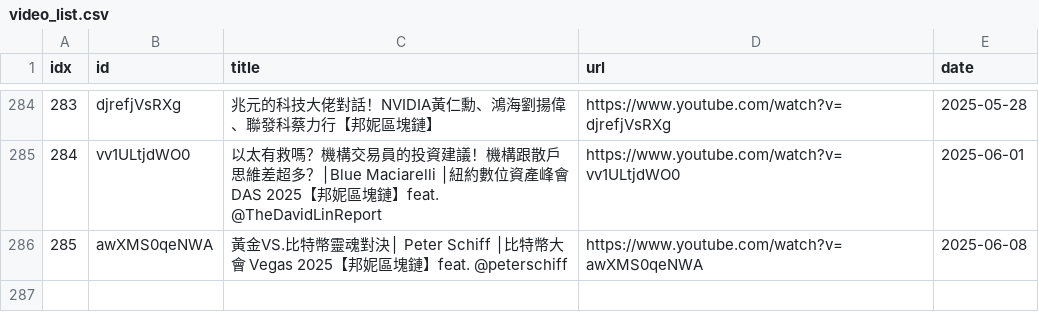
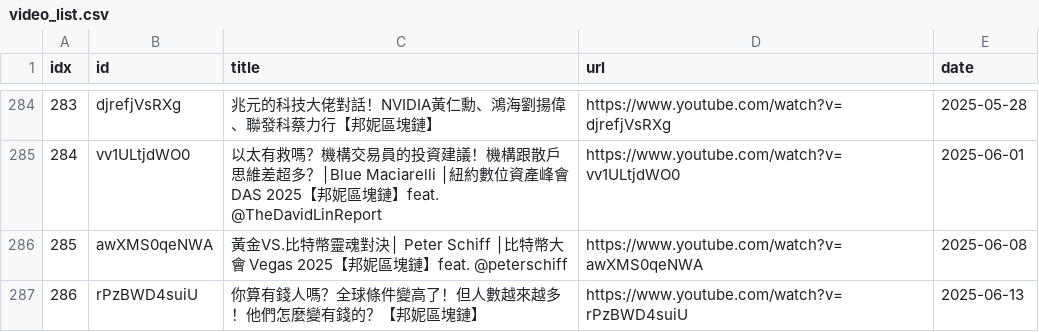
Before and after one commit to sumsjp/BonnieBlockchain, a CSV file: src/video_list.csv, drawn as a sheet; only a part is shown, gaps mark what is left out.

```diff
--- a/src/video_list.csv
+++ b/src/video_list.csv
@@ -286 +286,2 @@ idx,id,title,url,date
 285,awXMS0qeNWA,黃金VS.比特幣靈魂對決│ Peter Schiff │比特幣大會 Vegas 2025【邦妮區塊鏈】feat.  @peterschiff,https://www.youtube.com/watch?v=awXMS0qeNWA,2025-06-08
+286,rPzBWD4suiU,你算有錢人嗎？全球條件變高了！但人數越來越多！他們怎麼變有錢的？【邦妮區塊鏈】,https://www.youtube.com/watch?v=rPzBWD4suiU,2025-06-13
```
Also changed, not shown: 5 other files.
